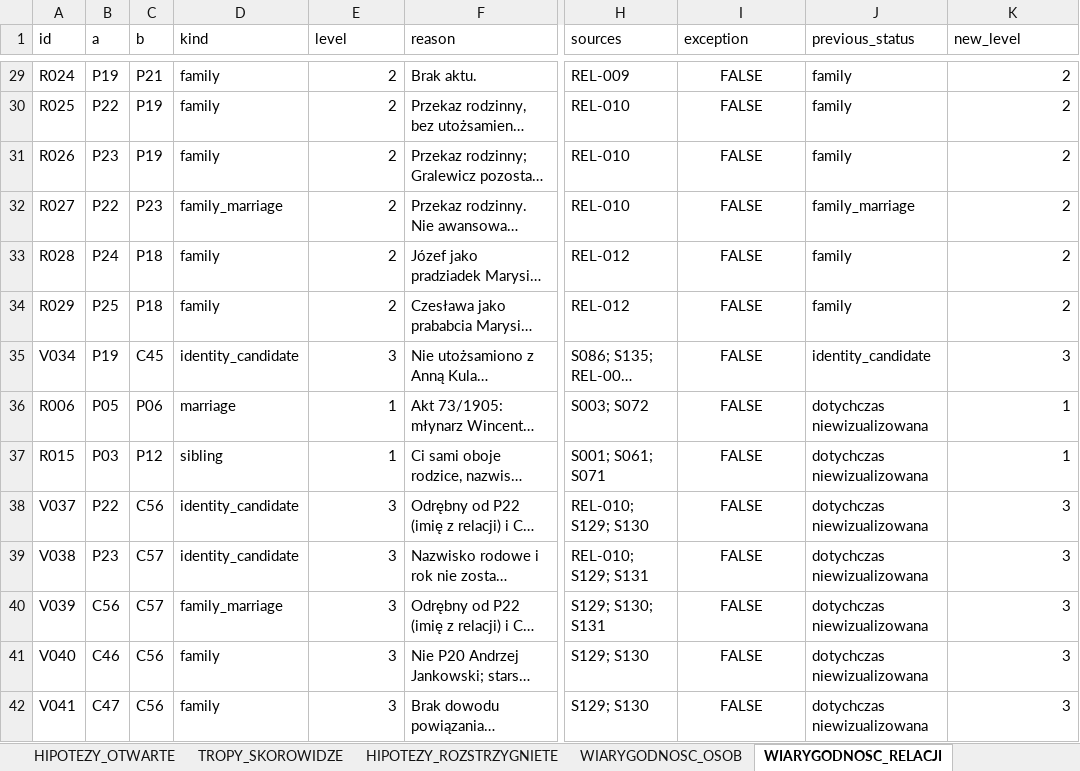
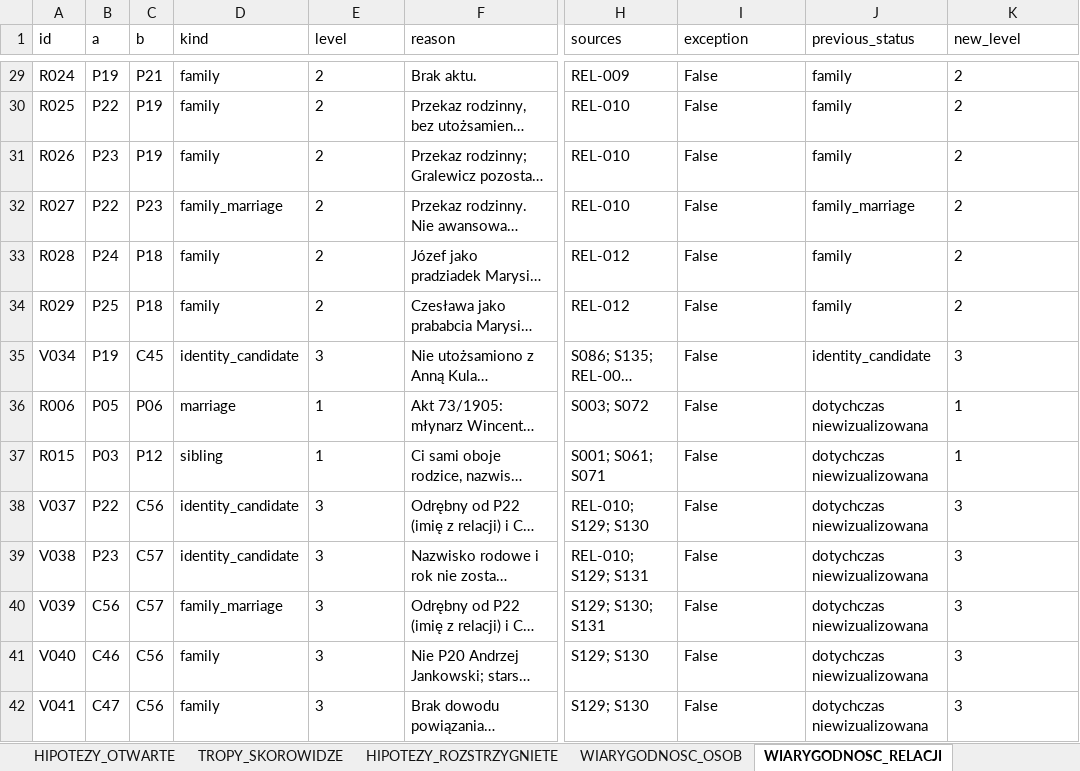
Before and after one commit to maciekkoz-PL/drzewo-genealogiczne, an Excel workbook: Marysia_KOMPLET_BAZA_2026-11-05.xlsx, sheet WIARYGODNOSC_RELACJI, drawn as a sheet; only a part is shown, gaps mark what is left out; long unchanged cells end in …; values as stored, in another font and other column widths than the file's, no borders; the diff covers the shown part only; the diff names each change by its address in the sheet, - before the commit and + after, or states it on an @@ line.

```diff
--- a/Marysia_KOMPLET_BAZA_2026-11-05.xlsx (sheet WIARYGODNOSC_RELACJI)
+++ b/Marysia_KOMPLET_BAZA_2026-11-05.xlsx (sheet WIARYGODNOSC_RELACJI)
-E29:E42 alignment: right
+E29:E42 alignment: left
-I29:I42 alignment: center
+I29:I42 alignment: left
-I29:I42 (exception): FALSE
+I29:I42 (exception): False
-K29:K42 alignment: right
+K29:K42 alignment: left
```
Also changed, not shown: 53 edited cells and cell formats elsewhere in this sheet, sheet WIARYGODNOSC_OSOB, 14 other files.
